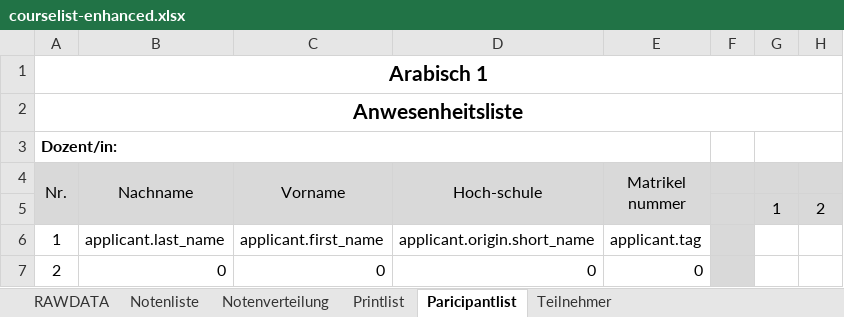
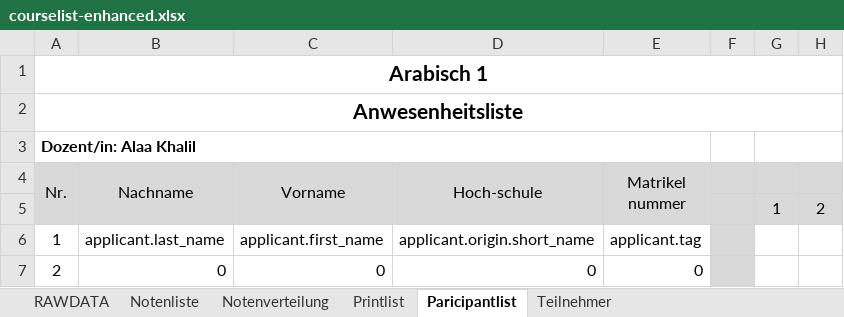
Before and after one commit to spz-signup/spz-signup-webend, an Excel workbook: src/spz/templates/export/courselist-enhanced.xlsx, sheet Paricipantlist, drawn as a sheet; only a part is shown; values as stored, in another font and other column widths than the file's, no borders; the diff names each change by its address in the sheet, - before the commit and + after, or states it on an @@ line.

```diff
--- a/src/spz/templates/export/courselist-enhanced.xlsx (sheet Paricipantlist)
+++ b/src/spz/templates/export/courselist-enhanced.xlsx (sheet Paricipantlist)
-A3 (Nr.): Dozent/in:
+A3 (Nr.): Dozent/in: Alaa Khalil
```
Also changed, not shown: sheet Printlist, sheet Notenliste, charts or pictures, src/spz/templates/export/spanisch.xlsx, src/spz/templates/export/spanisch_hueber.xlsx, 2 other files.
